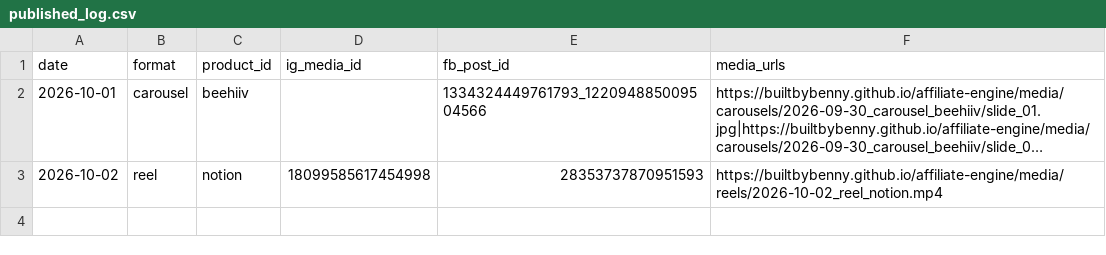
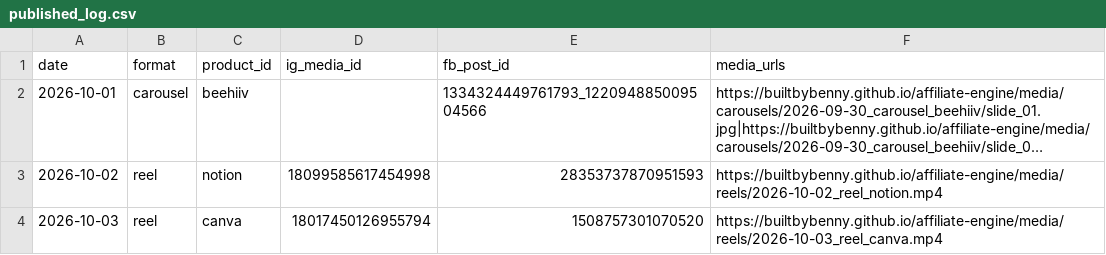
Before and after one commit to builtbybenny/affiliate-engine, a CSV file: data/published_log.csv, drawn as a sheet; long unchanged cells end in ….

```diff
--- a/data/published_log.csv
+++ b/data/published_log.csv
@@ -3 +3,2 @@ date,format,product_id,ig_media_id,fb_post_id,media_urls
 2026-10-02,reel,notion,18099585617454998,28353737870951593,https://builtbybenny.github.io/affiliate-engine/media/reels/2026-10-02_reel_notion.mp4
+2026-10-03,reel,canva,18017450126955794,1508757301070520,https://builtbybenny.github.io/affiliate-engine/media/reels/2026-10-03_reel_canva.mp4
```
Also changed, not shown: 1 other file.
